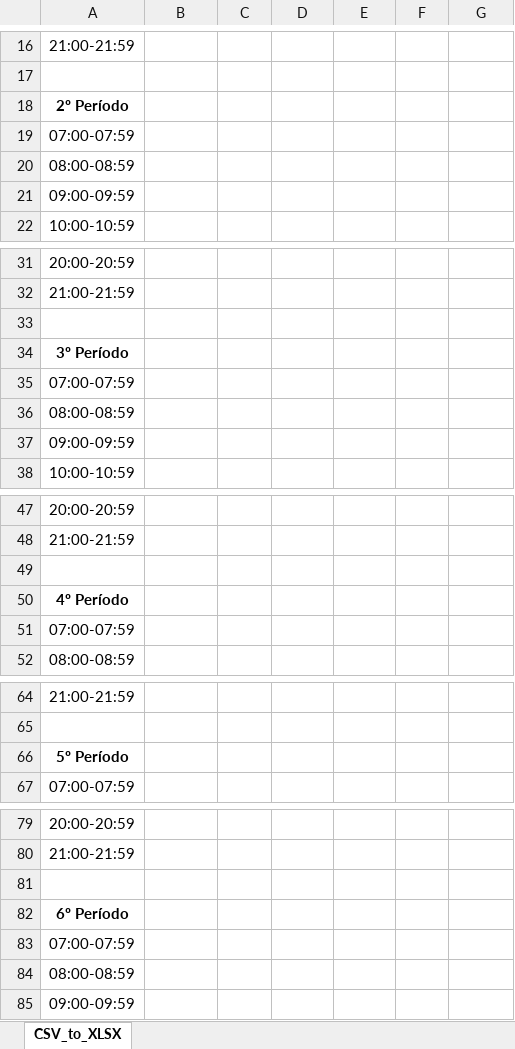
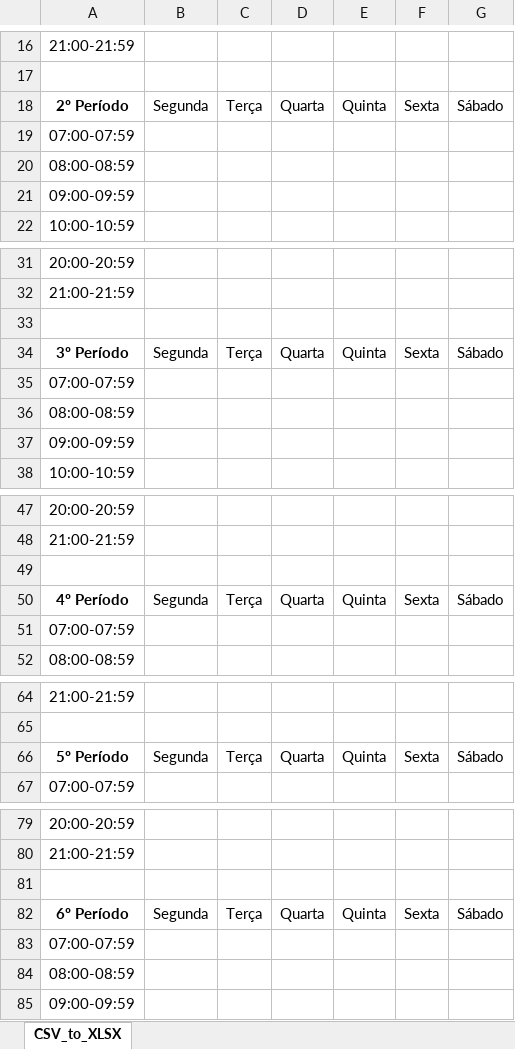
Before and after one commit to gabrielmaranhao/TimeTable, an Excel workbook: CSV_2_XLSX.xlsx, sheet CSV_to_XLSX, drawn as a sheet; only a part is shown, gaps mark what is left out; values as stored, in another font and other column widths than the file's, no borders; removed rows and columns are numbered as before the commit, all else as after; the diff covers the shown part only; the diff names each change by its address in the sheet, - before the commit and + after, or states it on an @@ line.

```diff
--- a/CSV_2_XLSX.xlsx (sheet CSV_to_XLSX)
+++ b/CSV_2_XLSX.xlsx (sheet CSV_to_XLSX)
-row 18: 2º Período
+row 18: 2º Período | Segunda | Terça | Quarta | Quinta | Sexta | Sábado
-row 34: 3º Período
+row 34: 3º Período | Segunda | Terça | Quarta | Quinta | Sexta | Sábado
-row 50: 4º Período
+row 50: 4º Período | Segunda | Terça | Quarta | Quinta | Sexta | Sábado
-row 66: 5º Período
+row 66: 5º Período | Segunda | Terça | Quarta | Quinta | Sexta | Sábado
-row 82: 6º Período
+row 82: 6º Período | Segunda | Terça | Quarta | Quinta | Sexta | Sábado
```
Also changed, not shown: 6 added rows and 6 removed rows elsewhere in this sheet, 3 other files.
